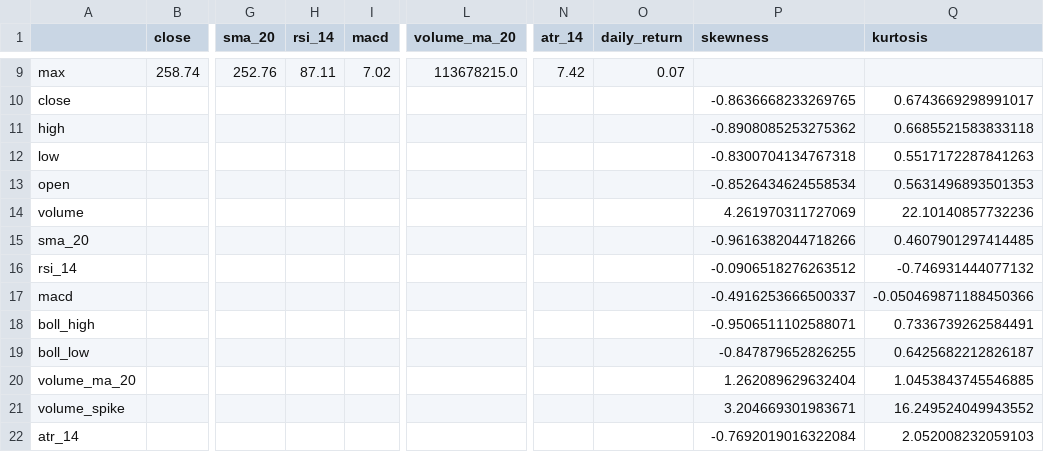
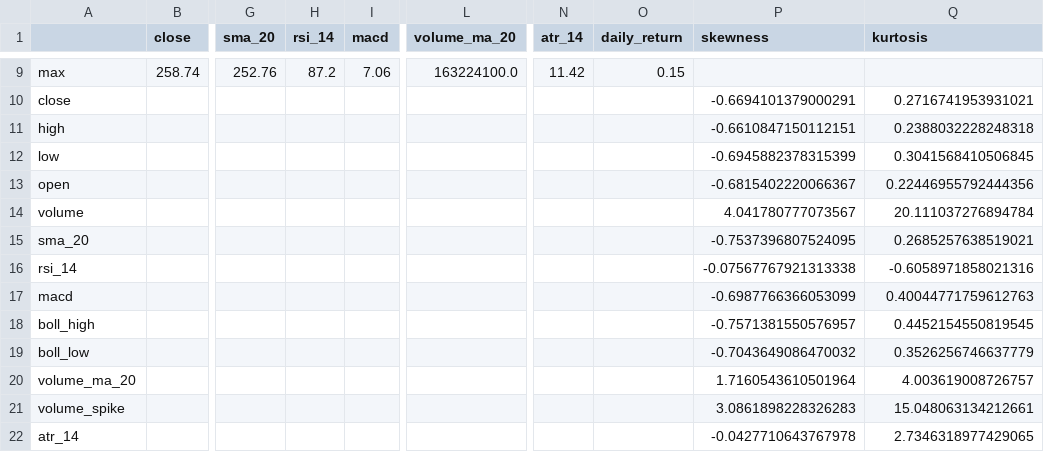
Before and after one commit to alafh11/Stock-for-Cat-BETA, a CSV file: reports/statistical_summary.csv, drawn as a sheet; only a part is shown, gaps mark what is left out; the diff covers the shown part only; the diff names each change by its address in the sheet, - before the commit and + after, or states it on an @@ line.

```diff
--- a/reports/statistical_summary.csv
+++ b/reports/statistical_summary.csv
-H9 (rsi_14): 87.11
+H9 (rsi_14): 87.2
-I9 (macd): 7.02
+I9 (macd): 7.06
-L9 (volume_ma_20): 113678215.0
+L9 (volume_ma_20): 163224100.0
-N9 (atr_14): 7.42
+N9 (atr_14): 11.42
-O9 (daily_return): 0.07
+O9 (daily_return): 0.15
-P10 (skewness): -0.8636668233269765
+P10 (skewness): -0.6694101379000291
-Q10 (kurtosis): 0.6743669298991017
+Q10 (kurtosis): 0.2716741953931021
-P11 (skewness): -0.8908085253275362
+P11 (skewness): -0.6610847150112151
-Q11 (kurtosis): 0.6685521583833118
+Q11 (kurtosis): 0.2388032228248318
-P12 (skewness): -0.8300704134767318
+P12 (skewness): -0.6945882378315399
-Q12 (kurtosis): 0.5517172287841263
+Q12 (kurtosis): 0.3041568410506845
-P13 (skewness): -0.8526434624558534
+P13 (skewness): -0.6815402220066367
-Q13 (kurtosis): 0.5631496893501353
+Q13 (kurtosis): 0.22446955792444356
-P14 (skewness): 4.261970311727069
+P14 (skewness): 4.041780777073567
-Q14 (kurtosis): 22.10140857732236
+Q14 (kurtosis): 20.111037276894784
-P15 (skewness): -0.9616382044718266
+P15 (skewness): -0.7537396807524095
-Q15 (kurtosis): 0.4607901297414485
+Q15 (kurtosis): 0.2685257638519021
-P16 (skewness): -0.0906518276263512
+P16 (skewness): -0.07567767921313338
-Q16 (kurtosis): -0.746931444077132
+Q16 (kurtosis): -0.6058971858021316
-P17 (skewness): -0.4916253666500337
+P17 (skewness): -0.6987766366053099
-Q17 (kurtosis): -0.050469871188450366
+Q17 (kurtosis): 0.40044771759612763
-P18 (skewness): -0.9506511102588071
+P18 (skewness): -0.7571381550576957
-Q18 (kurtosis): 0.7336739262584491
+Q18 (kurtosis): 0.4452154550819545
-P19 (skewness): -0.847879652826255
+P19 (skewness): -0.7043649086470032
-Q19 (kurtosis): 0.6425682212826187
+Q19 (kurtosis): 0.3526256746637779
-P20 (skewness): 1.262089629632404
+P20 (skewness): 1.7160543610501964
-Q20 (kurtosis): 1.0453843745546885
+Q20 (kurtosis): 4.003619008726757
-P21 (skewness): 3.204669301983671
+P21 (skewness): 3.0861898228326283
-Q21 (kurtosis): 16.249524049943552
+Q21 (kurtosis): 15.048063134212661
-P22 (skewness): -0.7692019016322084
+P22 (skewness): -0.0427710643767978
-Q22 (kurtosis): 2.052008232059103
+Q22 (kurtosis): 2.7346318977429065
```
Also changed, not shown: 83 edited cells elsewhere in this file, 6 other files.
